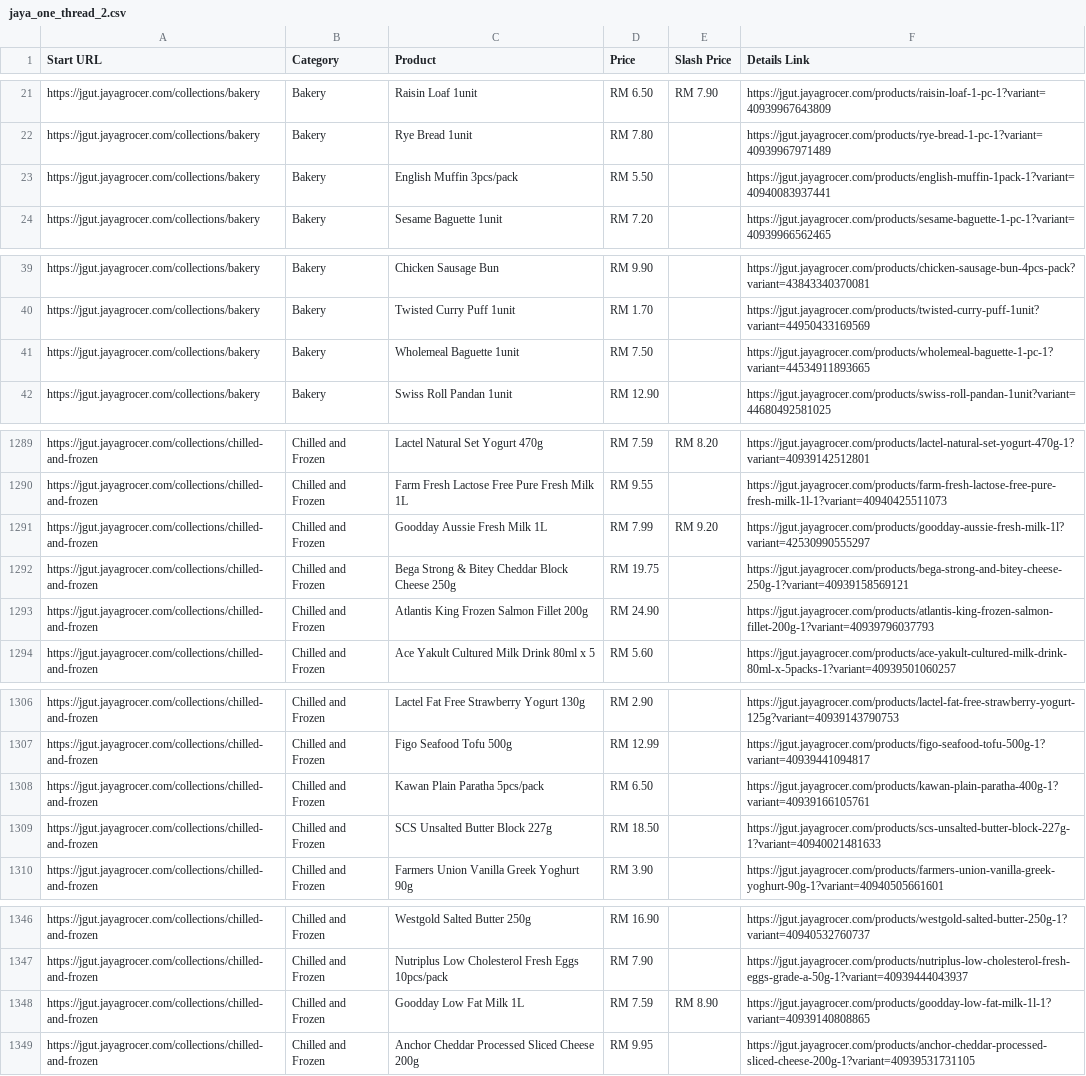
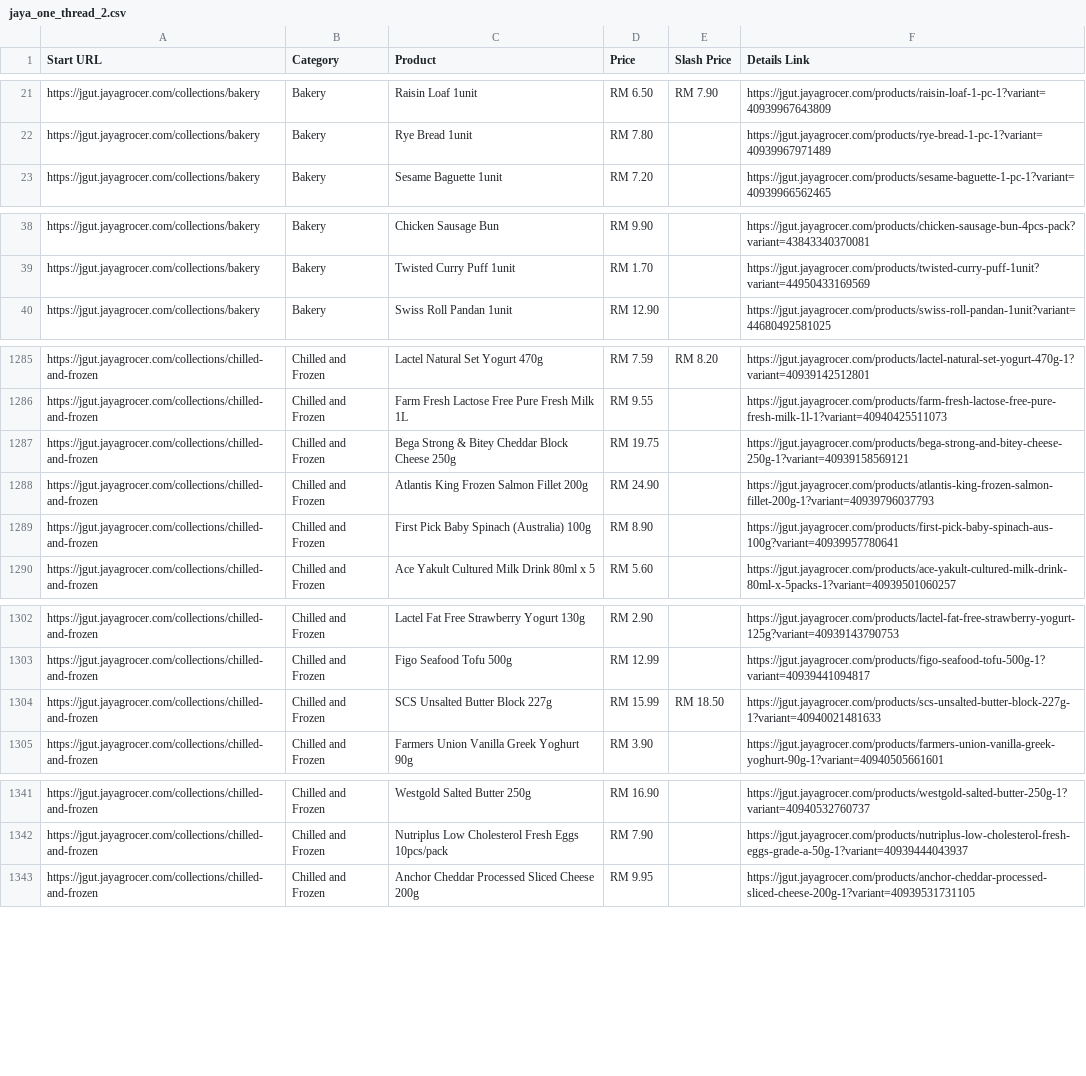
Before and after one commit to LeeMeng2020/supermarts, a CSV file: raw_data/jaya_one_thread_2.csv, drawn as a sheet; only a part is shown, gaps mark what is left out; the diff covers the shown part only.

```diff
--- a/raw_data/jaya_one_thread_2.csv
+++ b/raw_data/jaya_one_thread_2.csv
@@ -22,3 +22,2 @@ https://jgut.jayagrocer.com/collections/bakery,Bakery,Raisin Loaf 1unit,RM 6.50,
 https://jgut.jayagrocer.com/collections/bakery,Bakery,Rye Bread 1unit,RM 7.80,,https://jgut.jayagrocer.com/products/rye-bread-1-pc-1?variant=40939967971489
-https://jgut.jayagrocer.com/collections/bakery,Bakery,English Muffin 3pcs/pack,RM 5.50,,https://jgut.jayagrocer.com/products/english-muffin-1pack-1?variant=40940083937441
 https://jgut.jayagrocer.com/collections/bakery,Bakery,Sesame Baguette 1unit,RM 7.20,,https://jgut.jayagrocer.com/products/sesame-baguette-1-pc-1?variant=40939966562465
@@ -40,3 +39,2 @@ https://jgut.jayagrocer.com/collections/bakery,Bakery,Chicken Sausage Bun,RM 9.9
 https://jgut.jayagrocer.com/collections/bakery,Bakery,Twisted Curry Puff 1unit,RM 1.70,,https://jgut.jayagrocer.com/products/twisted-curry-puff-1unit?variant=44950433169569
-https://jgut.jayagrocer.com/collections/bakery,Bakery,Wholemeal Baguette 1unit,RM 7.50,,https://jgut.jayagrocer.com/products/wholemeal-baguette-1-pc-1?variant=44534911893665
 https://jgut.jayagrocer.com/collections/bakery,Bakery,Swiss Roll Pandan 1unit,RM 12.90,,https://jgut.jayagrocer.com/products/swiss-roll-pandan-1unit?variant=44680492581025
@@ -1290,5 +1286,5 @@ https://jgut.jayagrocer.com/collections/chilled-and-frozen,Chilled and Frozen,La
 https://jgut.jayagrocer.com/collections/chilled-and-frozen,Chilled and Frozen,Farm Fresh Lactose Free Pure Fresh Milk 1L,RM 9.55,,https://jgut.jayagrocer.com/products/farm-fresh-lactose-free-pure-fresh-milk-1l-1?variant=40940425511073
-https://jgut.jayagrocer.com/collections/chilled-and-frozen,Chilled and Frozen,Goodday Aussie Fresh Milk 1L,RM 7.99,RM 9.20,https://jgut.jayagrocer.com/products/goodday-aussie-fresh-milk-1l?variant=42530990555297
 https://jgut.jayagrocer.com/collections/chilled-and-frozen,Chilled and Frozen,Bega Strong & Bitey Cheddar Block Cheese 250g,RM 19.75,,https://jgut.jayagrocer.com/products/bega-strong-and-bitey-cheese-250g-1?variant=40939158569121
 https://jgut.jayagrocer.com/collections/chilled-and-frozen,Chilled and Frozen,Atlantis King Frozen Salmon Fillet 200g,RM 24.90,,https://jgut.jayagrocer.com/products/atlantis-king-frozen-salmon-fillet-200g-1?variant=40939796037793
+https://jgut.jayagrocer.com/collections/chilled-and-frozen,Chilled and Frozen,First Pick Baby Spinach (Australia) 100g,RM 8.90,,https://jgut.jayagrocer.com/products/first-pick-baby-spinach-aus-100g?variant=40939957780641
 https://jgut.jayagrocer.com/collections/chilled-and-frozen,Chilled and Frozen,Ace Yakult Cultured Milk Drink 80ml x 5,RM 5.60,,https://jgut.jayagrocer.com/products/ace-yakult-cultured-milk-drink-80ml-x-5packs-1?variant=40939501060257
@@ -1307,4 +1303,3 @@ https://jgut.jayagrocer.com/collections/chilled-and-frozen,Chilled and Frozen,La
 https://jgut.jayagrocer.com/collections/chilled-and-frozen,Chilled and Frozen,Figo Seafood Tofu 500g,RM 12.99,,https://jgut.jayagrocer.com/products/figo-seafood-tofu-500g-1?variant=40939441094817
-https://jgut.jayagrocer.com/collections/chilled-and-frozen,Chilled and Frozen,Kawan Plain Paratha 5pcs/pack,RM 6.50,,https://jgut.jayagrocer.com/products/kawan-plain-paratha-400g-1?variant=40939166105761
-https://jgut.jayagrocer.com/collections/chilled-and-frozen,Chilled and Frozen,SCS Unsalted Butter Block 227g,RM 18.50,,https://jgut.jayagrocer.com/products/scs-unsalted-butter-block-227g-1?variant=40940021481633
+https://jgut.jayagrocer.com/collections/chilled-and-frozen,Chilled and Frozen,SCS Unsalted Butter Block 227g,RM 15.99,RM 18.50,https://jgut.jayagrocer.com/products/scs-unsalted-butter-block-227g-1?variant=40940021481633
 https://jgut.jayagrocer.com/collections/chilled-and-frozen,Chilled and Frozen,Farmers Union Vanilla Greek Yoghurt 90g,RM 3.90,,https://jgut.jayagrocer.com/products/farmers-union-vanilla-greek-yoghurt-90g-1?variant=40940505661601
@@ -1347,3 +1342,2 @@ https://jgut.jayagrocer.com/collections/chilled-and-frozen,Chilled and Frozen,We
 https://jgut.jayagrocer.com/collections/chilled-and-frozen,Chilled and Frozen,Nutriplus Low Cholesterol Fresh Eggs 10pcs/pack,RM 7.90,,https://jgut.jayagrocer.com/products/nutriplus-low-cholesterol-fresh-eggs-grade-a-50g-1?variant=40939444043937
-https://jgut.jayagrocer.com/collections/chilled-and-frozen,Chilled and Frozen,Goodday Low Fat Milk 1L,RM 7.59,RM 8.90,https://jgut.jayagrocer.com/products/goodday-low-fat-milk-1l-1?variant=40939140808865
 https://jgut.jayagrocer.com/collections/chilled-and-frozen,Chilled and Frozen,Anchor Cheddar Processed Sliced Cheese 200g,RM 9.95,,https://jgut.jayagrocer.com/products/anchor-cheddar-processed-sliced-cheese-200g-1?variant=40939531731105
```
Also changed, not shown: 2 added rows, 5 removed rows and 2 edited cells elsewhere in this file, raw_data/jaya_one_thread_1.csv, raw_data/jaya_one_thread_3.csv, 4 other files.
